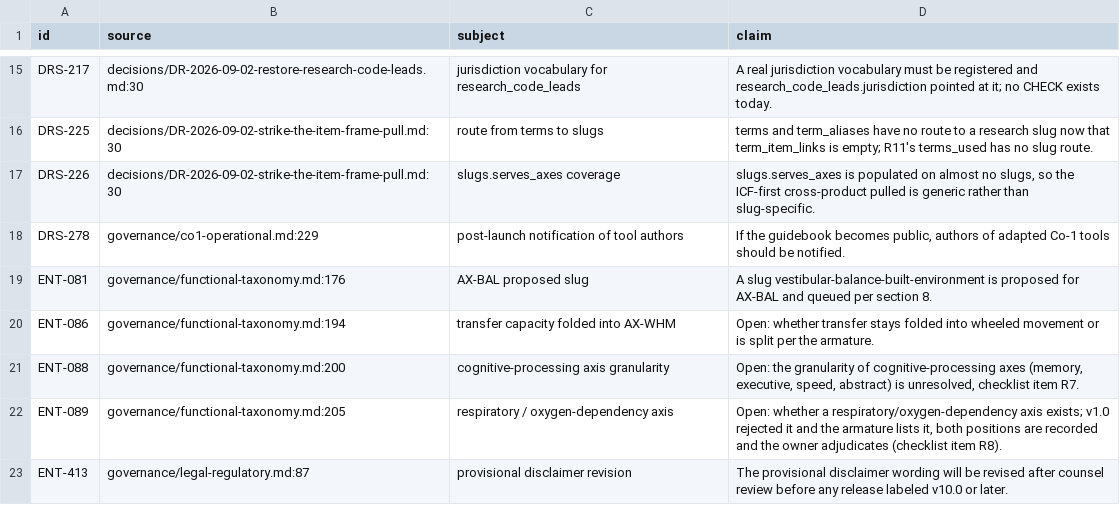
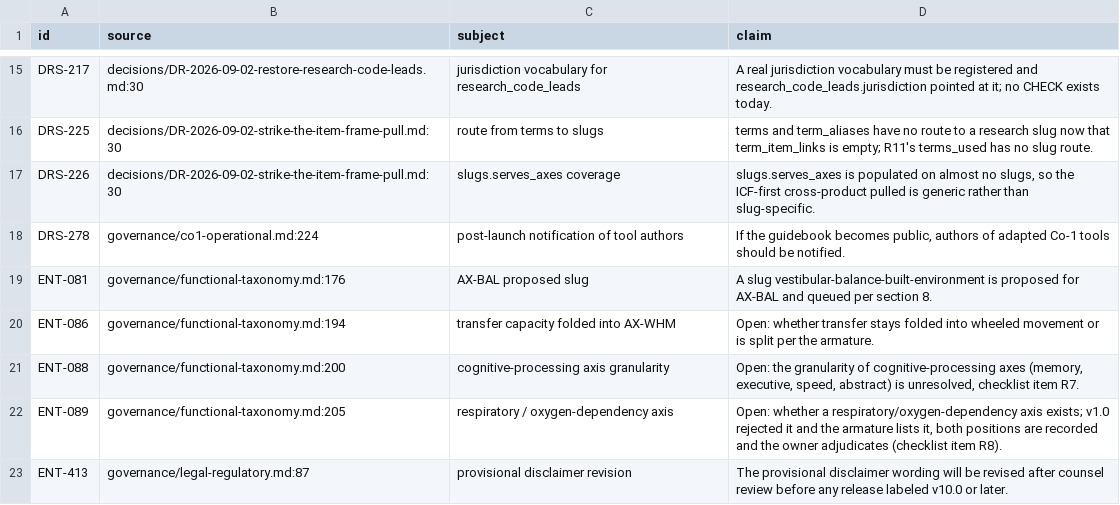
Before and after one commit to jordanelias/guidebook, a TSV file: workplan/pipeline-state-graph/OPEN-QUESTIONS.tsv, drawn as a sheet; only a part is shown, gaps mark what is left out.

```diff
--- a/workplan/pipeline-state-graph/OPEN-QUESTIONS.tsv
+++ b/workplan/pipeline-state-graph/OPEN-QUESTIONS.tsv
@@ -17,3 +17,3 @@ DRS-225	decisions/DR-2026-09-02-strike-the-item-frame-pull.md:30	route from term
 DRS-226	decisions/DR-2026-09-02-strike-the-item-frame-pull.md:30	slugs.serves_axes coverage	slugs.serves_axes is populated on almost no slugs, so the ICF-first cross-product pulled is generic rather than slug-specific.
-DRS-278	governance/co1-operational.md:229	post-launch notification of tool authors	If the guidebook becomes public, authors of adapted Co-1 tools should be notified.
+DRS-278	governance/co1-operational.md:224	post-launch notification of tool authors	If the guidebook becomes public, authors of adapted Co-1 tools should be notified.
 ENT-081	governance/functional-taxonomy.md:176	AX-BAL proposed slug	A slug vestibular-balance-built-environment is proposed for AX-BAL and queued per section 8.
```
Also changed, not shown: workplan/pipeline-state-graph/AMBIGUITIES.tsv, workplan/pipeline-state-graph/ATOMS.tsv, 16 other files.
